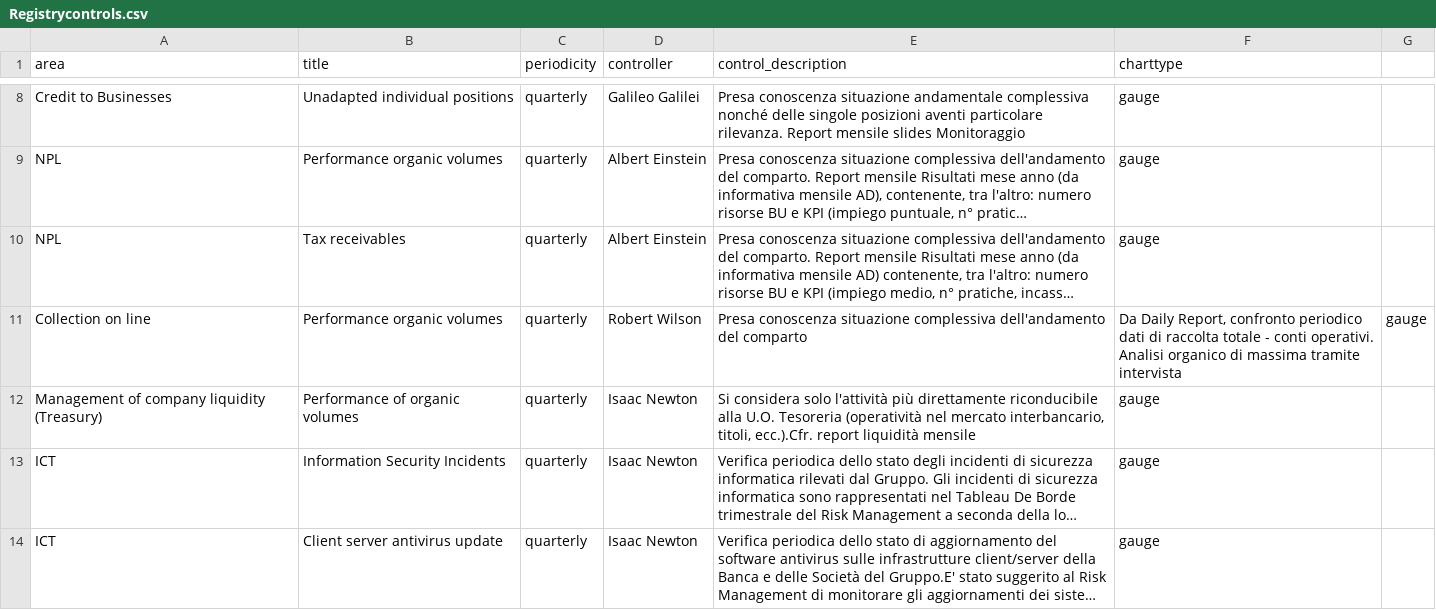
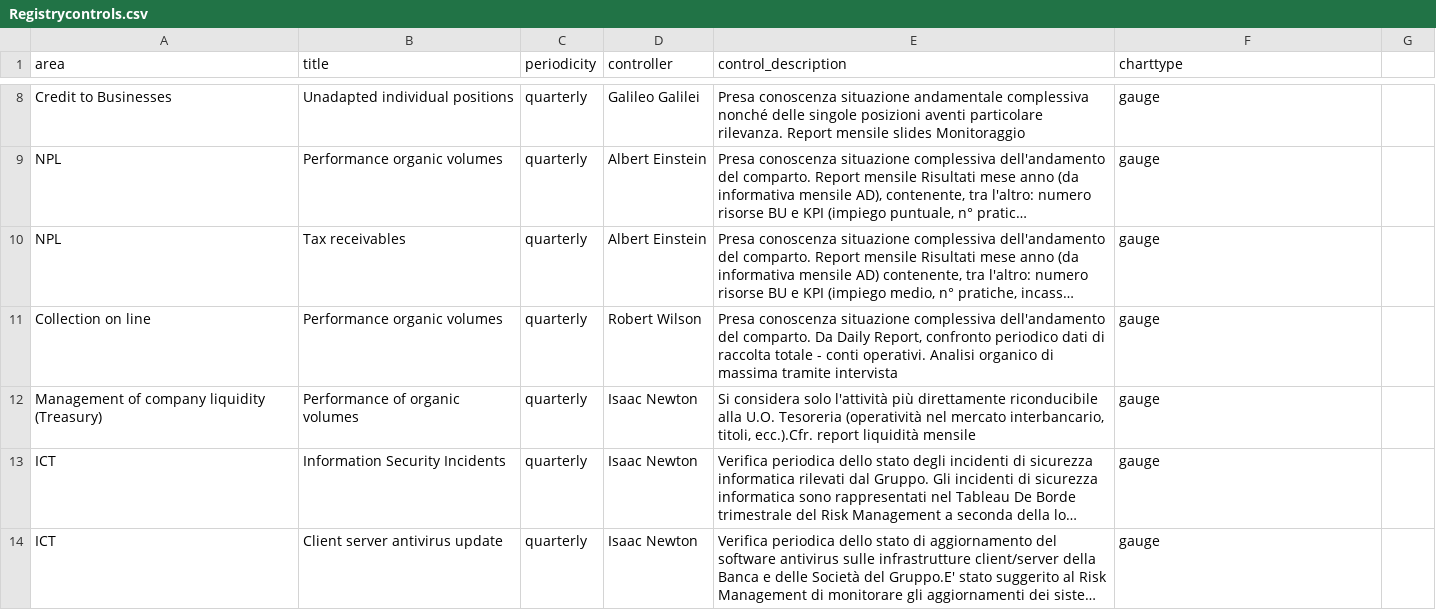
Before and after one commit to mttstt/AuditTool, a CSV file: files/lib/Registrycontrols.csv, drawn as a sheet; only a part is shown, gaps mark what is left out; long unchanged cells end in …; the diff names each change by its address in the sheet, - before the commit and + after, or states it on an @@ line.

Commit message:
Update Registrycontrols.csv

```diff
--- a/files/lib/Registrycontrols.csv
+++ b/files/lib/Registrycontrols.csv
-E11 (control_description): …dell'andamento del comparto
+E11 (control_description): …dell'andamento del comparto. Da Daily Report, confronto periodico dati di raccolta totale - conti operativi. Analisi organico di massima tramite intervista
-F11 (charttype): Da Daily Report, confronto periodico dati di raccolta totale - conti operativi. Analisi organico di massima tramite intervista
+F11 (charttype): gauge
-G11: gauge
+G11: (empty)
```
